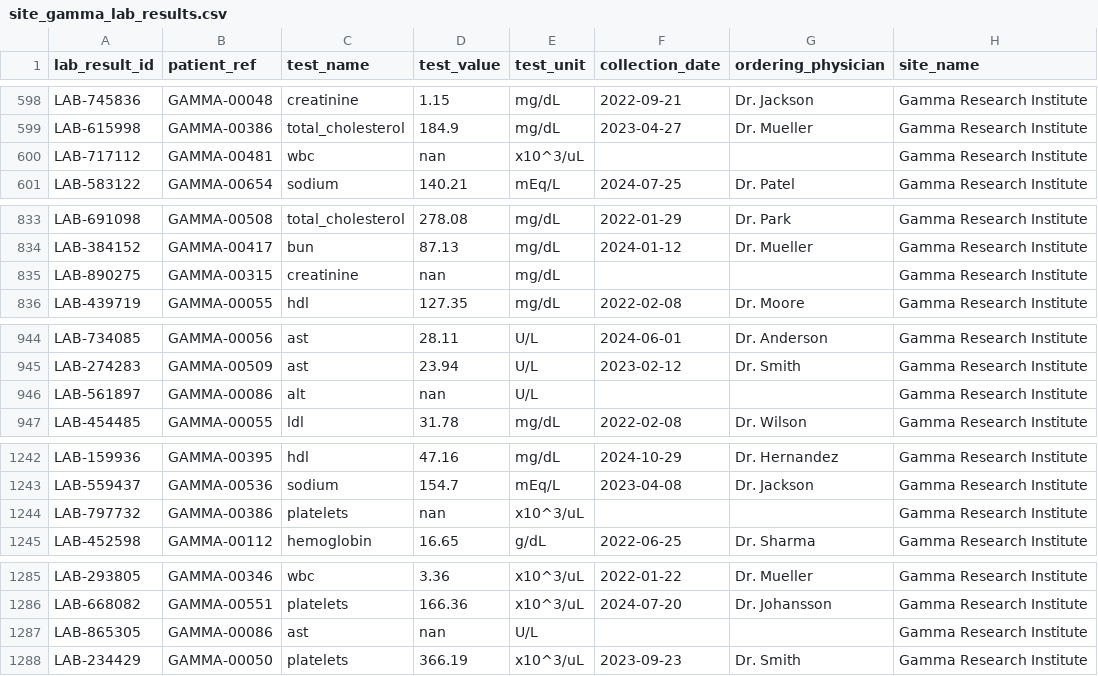
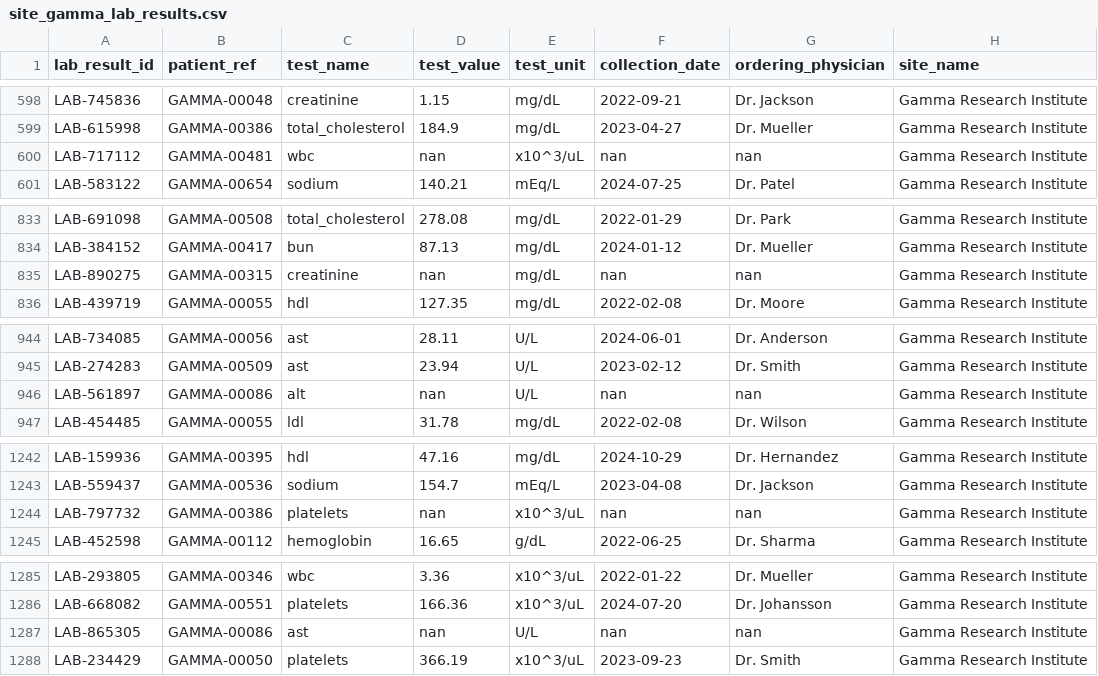
Before and after one commit to antara-1505/clovertex_assignment_submission, a CSV file: data/site_gamma_lab_results.csv, drawn as a sheet; only a part is shown, gaps mark what is left out; the diff covers the shown part only.

```diff
--- a/data/site_gamma_lab_results.csv
+++ b/data/site_gamma_lab_results.csv
@@ -599,3 +599,3 @@ LAB-745836,GAMMA-00048,creatinine,1.15,mg/dL,2022-09-21,Dr. Jackson,Gamma Resear
 LAB-615998,GAMMA-00386,total_cholesterol,184.9,mg/dL,2023-04-27,Dr. Mueller,Gamma Research Institute
-LAB-717112,GAMMA-00481,wbc,nan,x10^3/uL,,,Gamma Research Institute
+LAB-717112,GAMMA-00481,wbc,nan,x10^3/uL,nan,nan,Gamma Research Institute
 LAB-583122,GAMMA-00654,sodium,140.21,mEq/L,2024-07-25,Dr. Patel,Gamma Research Institute
@@ -834,3 +834,3 @@ LAB-691098,GAMMA-00508,total_cholesterol,278.08,mg/dL,2022-01-29,Dr. Park,Gamma
 LAB-384152,GAMMA-00417,bun,87.13,mg/dL,2024-01-12,Dr. Mueller,Gamma Research Institute
-LAB-890275,GAMMA-00315,creatinine,nan,mg/dL,,,Gamma Research Institute
+LAB-890275,GAMMA-00315,creatinine,nan,mg/dL,nan,nan,Gamma Research Institute
 LAB-439719,GAMMA-00055,hdl,127.35,mg/dL,2022-02-08,Dr. Moore,Gamma Research Institute
@@ -945,3 +945,3 @@ LAB-734085,GAMMA-00056,ast,28.11,U/L,2024-06-01,Dr. Anderson,Gamma Research Inst
 LAB-274283,GAMMA-00509,ast,23.94,U/L,2023-02-12,Dr. Smith,Gamma Research Institute
-LAB-561897,GAMMA-00086,alt,nan,U/L,,,Gamma Research Institute
+LAB-561897,GAMMA-00086,alt,nan,U/L,nan,nan,Gamma Research Institute
 LAB-454485,GAMMA-00055,ldl,31.78,mg/dL,2022-02-08,Dr. Wilson,Gamma Research Institute
@@ -1243,3 +1243,3 @@ LAB-159936,GAMMA-00395,hdl,47.16,mg/dL,2024-10-29,Dr. Hernandez,Gamma Research I
 LAB-559437,GAMMA-00536,sodium,154.7,mEq/L,2023-04-08,Dr. Jackson,Gamma Research Institute
-LAB-797732,GAMMA-00386,platelets,nan,x10^3/uL,,,Gamma Research Institute
+LAB-797732,GAMMA-00386,platelets,nan,x10^3/uL,nan,nan,Gamma Research Institute
 LAB-452598,GAMMA-00112,hemoglobin,16.65,g/dL,2022-06-25,Dr. Sharma,Gamma Research Institute
@@ -1286,3 +1286,3 @@ LAB-293805,GAMMA-00346,wbc,3.36,x10^3/uL,2022-01-22,Dr. Mueller,Gamma Research I
 LAB-668082,GAMMA-00551,platelets,166.36,x10^3/uL,2024-07-20,Dr. Johansson,Gamma Research Institute
-LAB-865305,GAMMA-00086,ast,nan,U/L,,,Gamma Research Institute
+LAB-865305,GAMMA-00086,ast,nan,U/L,nan,nan,Gamma Research Institute
 LAB-234429,GAMMA-00050,platelets,366.19,x10^3/uL,2023-09-23,Dr. Smith,Gamma Research Institute
```
Also changed, not shown: 20 edited cells elsewhere in this file, data/genomics_variants.csv, 40 other files.
